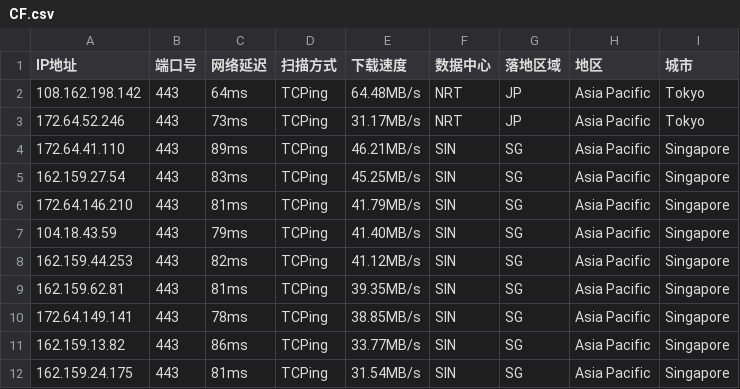
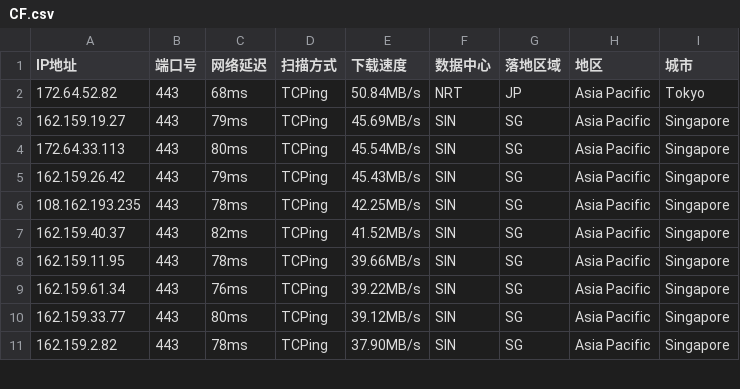
Before and after one commit to aihddelyy/Cloudflare_ips, a CSV file: CF.csv, drawn as a sheet; only a part is shown; the diff covers the shown part only.

```diff
--- a/CF.csv
+++ b/CF.csv
@@ -1,12 +1,11 @@
 IP地址,端口号,网络延迟,扫描方式,下载速度,数据中心,落地区域,地区,城市
-108.162.198.142,443,64ms,TCPing,64.48MB/s,NRT,JP,Asia Pacific,Tokyo
-172.64.52.246,443,73ms,TCPing,31.17MB/s,NRT,JP,Asia Pacific,Tokyo
-172.64.41.110,443,89ms,TCPing,46.21MB/s,SIN,SG,Asia Pacific,Singapore
-162.159.27.54,443,83ms,TCPing,45.25MB/s,SIN,SG,Asia Pacific,Singapore
-172.64.146.210,443,81ms,TCPing,41.79MB/s,SIN,SG,Asia Pacific,Singapore
-104.18.43.59,443,79ms,TCPing,41.40MB/s,SIN,SG,Asia Pacific,Singapore
-162.159.44.253,443,82ms,TCPing,41.12MB/s,SIN,SG,Asia Pacific,Singapore
-162.159.62.81,443,81ms,TCPing,39.35MB/s,SIN,SG,Asia Pacific,Singapore
-172.64.149.141,443,78ms,TCPing,38.85MB/s,SIN,SG,Asia Pacific,Singapore
-162.159.13.82,443,86ms,TCPing,33.77MB/s,SIN,SG,Asia Pacific,Singapore
-162.159.24.175,443,81ms,TCPing,31.54MB/s,SIN,SG,Asia Pacific,Singapore
+172.64.52.82,443,68ms,TCPing,50.84MB/s,NRT,JP,Asia Pacific,Tokyo
+162.159.19.27,443,79ms,TCPing,45.69MB/s,SIN,SG,Asia Pacific,Singapore
+172.64.33.113,443,80ms,TCPing,45.54MB/s,SIN,SG,Asia Pacific,Singapore
+162.159.26.42,443,79ms,TCPing,45.43MB/s,SIN,SG,Asia Pacific,Singapore
+108.162.193.235,443,78ms,TCPing,42.25MB/s,SIN,SG,Asia Pacific,Singapore
+162.159.40.37,443,82ms,TCPing,41.52MB/s,SIN,SG,Asia Pacific,Singapore
+162.159.11.95,443,78ms,TCPing,39.66MB/s,SIN,SG,Asia Pacific,Singapore
+162.159.61.34,443,76ms,TCPing,39.22MB/s,SIN,SG,Asia Pacific,Singapore
+162.159.33.77,443,80ms,TCPing,39.12MB/s,SIN,SG,Asia Pacific,Singapore
+162.159.2.82,443,78ms,TCPing,37.90MB/s,SIN,SG,Asia Pacific,Singapore
```
Also changed, not shown: 17 edited cells elsewhere in this file, SG.csv, TW.csv, 12 other files.
